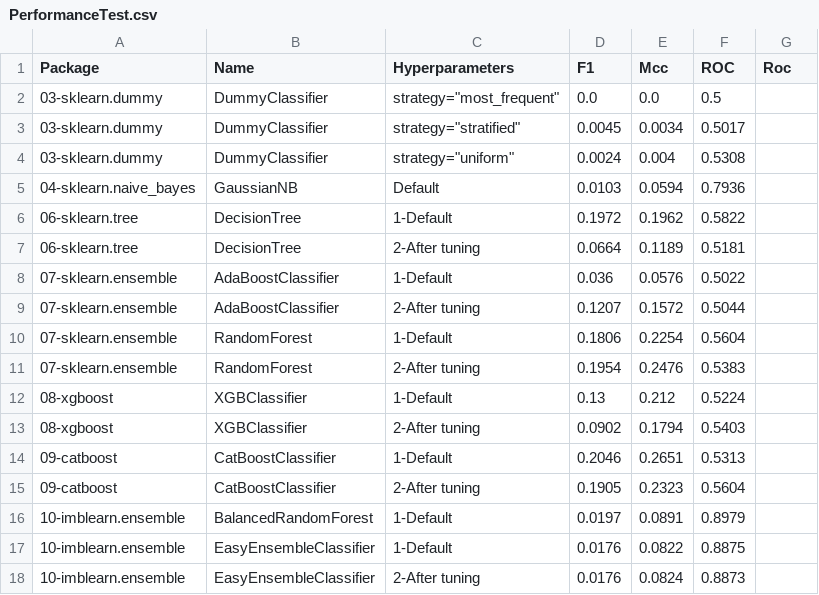
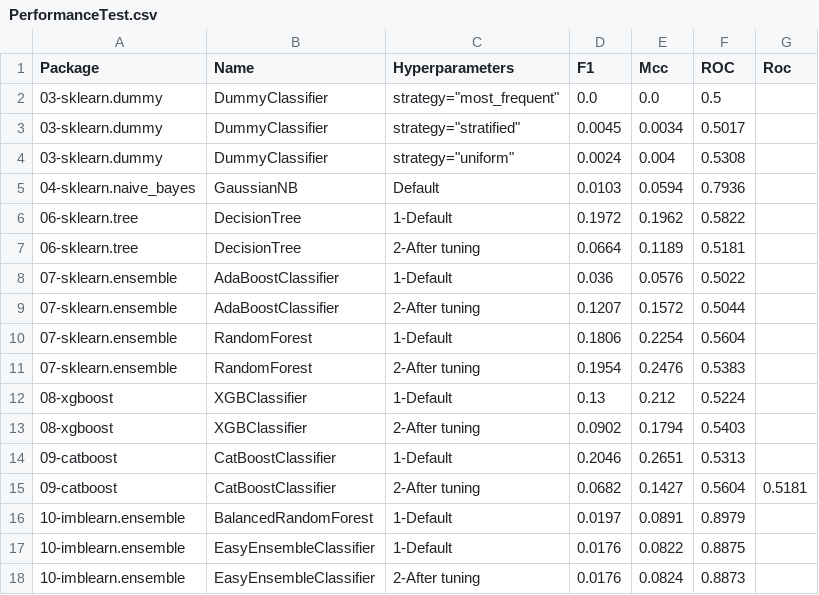
Before and after one commit to franck-benault/creditCardFraudDetection, a CSV file: data/results/PerformanceTest.csv, drawn as a sheet.

```diff
--- a/data/results/PerformanceTest.csv
+++ b/data/results/PerformanceTest.csv
@@ -14,3 +14,3 @@ Package,Name,Hyperparameters,F1,Mcc,ROC,Roc
 09-catboost,CatBoostClassifier,1-Default,0.2046,0.2651,0.5313,
-09-catboost,CatBoostClassifier,2-After tuning,0.1905,0.2323,0.5604,
+09-catboost,CatBoostClassifier,2-After tuning,0.0682,0.1427,0.5604,0.5181
 10-imblearn.ensemble,BalancedRandomForest,1-Default,0.0197,0.0891,0.8979,
```
Also changed, not shown: data/results/performanceNextDays.csv, data/results/timeResponse.csv, 2 other files.
